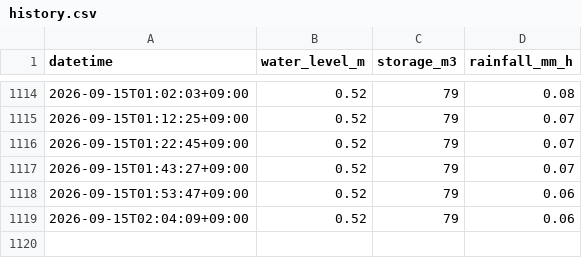
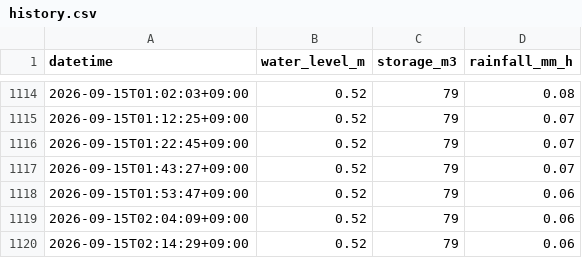
Before and after one commit to K-I-F/suishin-chart, a CSV file: docs/data/history.csv, drawn as a sheet; only a part is shown, gaps mark what is left out.

```diff
--- a/docs/data/history.csv
+++ b/docs/data/history.csv
@@ -1119 +1119,2 @@ datetime,water_level_m,storage_m3,rainfall_mm_h
 2026-09-15T02:04:09+09:00,0.52,79,0.06
+2026-09-15T02:14:29+09:00,0.52,79,0.06
```
